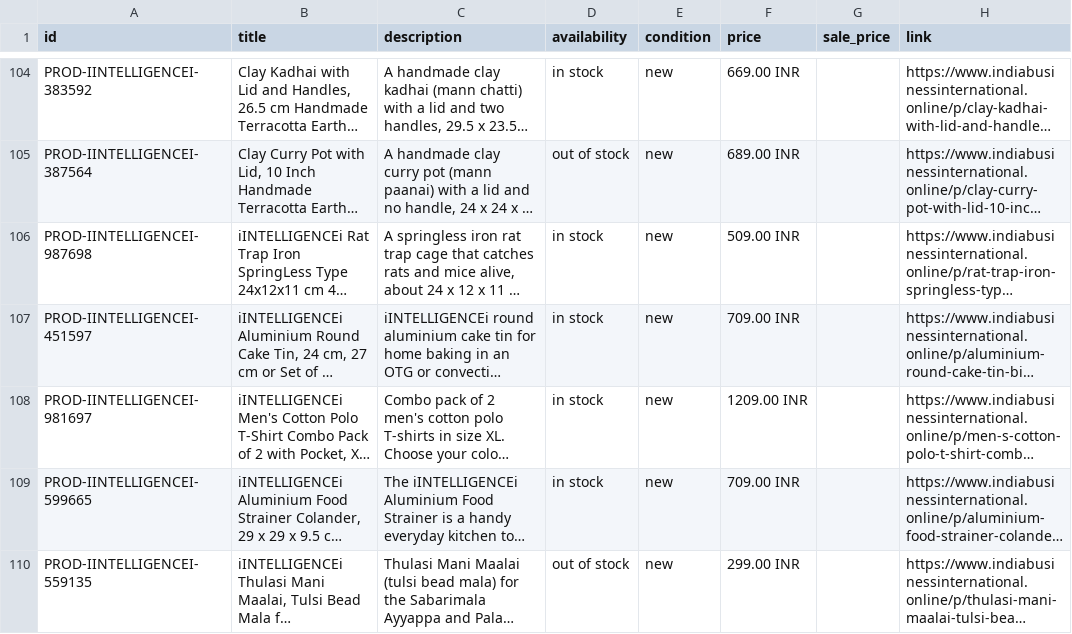
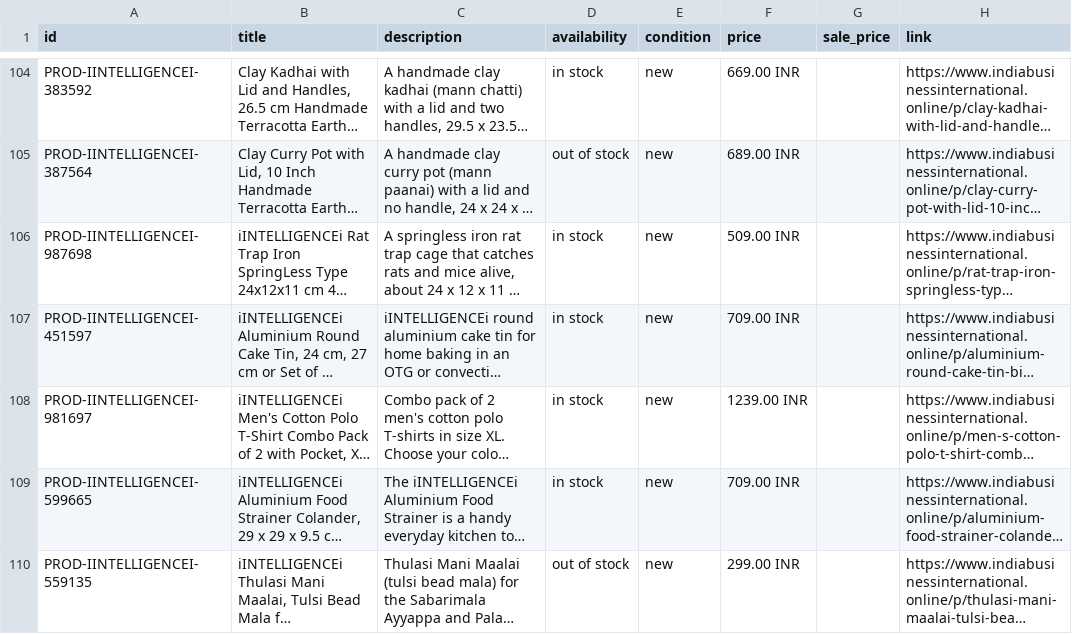
Before and after one commit to IndiaBusinessInternational/Online, a CSV file: meta-catalogue-feed.csv, drawn as a sheet; only a part is shown, gaps mark what is left out; long unchanged cells end in …; the diff covers the shown part only; the diff names each change by its address in the sheet, - before the commit and + after, or states it on an @@ line.

```diff
--- a/meta-catalogue-feed.csv
+++ b/meta-catalogue-feed.csv
-F108 (price): 1209.00 INR
+F108 (price): 1239.00 INR
```
Also changed, not shown: 1 added row elsewhere in this file, 6 other files.
